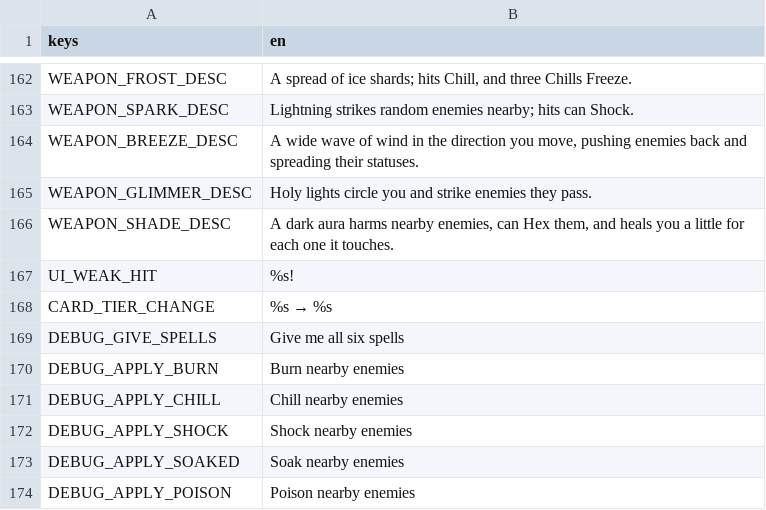
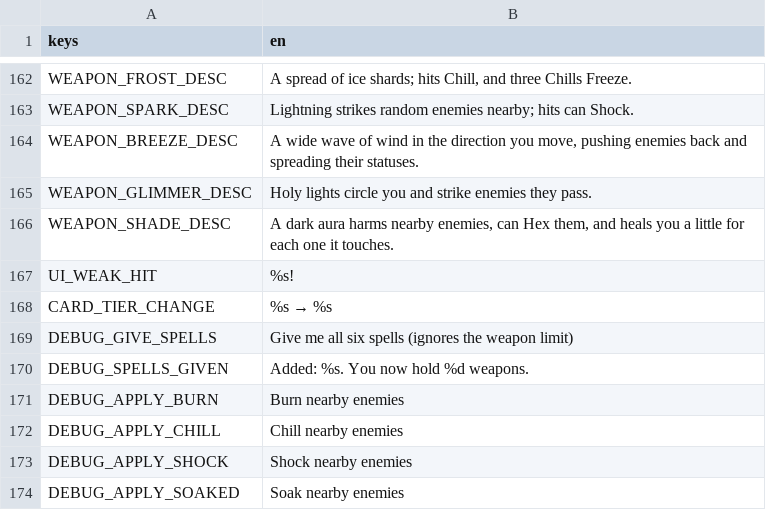
Before and after one commit to Zephino/Mythriven, a CSV file: localization/text.csv, drawn as a sheet; only a part is shown, gaps mark what is left out; the shorter side is filled out with more unchanged rows.

```diff
--- a/localization/text.csv
+++ b/localization/text.csv
@@ -168,3 +168,4 @@ UI_WEAK_HIT,%s!
 CARD_TIER_CHANGE,%s → %s
-DEBUG_GIVE_SPELLS,Give me all six spells
+DEBUG_GIVE_SPELLS,Give me all six spells (ignores the weapon limit)
+DEBUG_SPELLS_GIVEN,"Added: %s. You now hold %d weapons."
 DEBUG_APPLY_BURN,Burn nearby enemies
```
Also changed, not shown: 6 other files.
